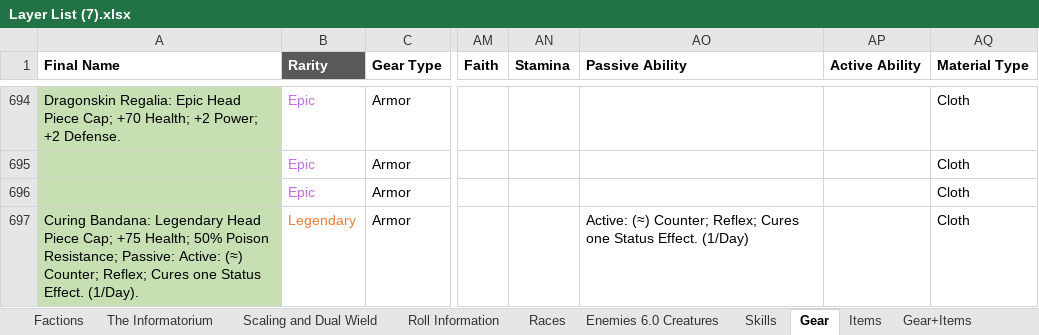
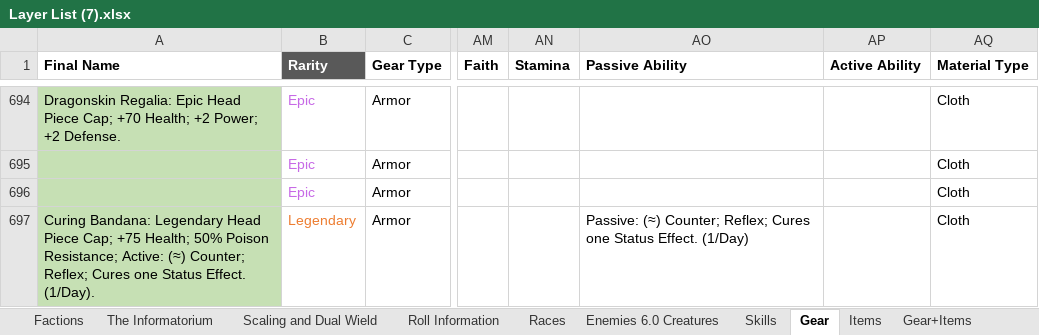
Before and after one commit to PyroMantra/warpedoriginal, an Excel workbook: data/Layer List (7).xlsx, sheet Gear, drawn as a sheet; only a part is shown, gaps mark what is left out; values as stored, in another font and other column widths than the file's, no borders; the diff covers the shown part only; the diff names each change by its address in the sheet, - before the commit and + after, or states it on an @@ line.

```diff
--- a/data/Layer List (7).xlsx (sheet Gear)
+++ b/data/Layer List (7).xlsx (sheet Gear)
-A697 (Final Name): …Poison Resistance; Passive: Active: (≈)…
+A697 (Final Name): …Poison Resistance; Active: (≈)…
-AO697 (Passive Ability): Active: (≈) Counter;…
+AO697 (Passive Ability): Passive: (≈) Counter;…
```
Also changed, not shown: 21 edited cells elsewhere in this sheet, sheet Gear+Items, sheet Skills, sheet Bestiary, static/Data/Normalized_Abilities.xlsx, 2 other files.
